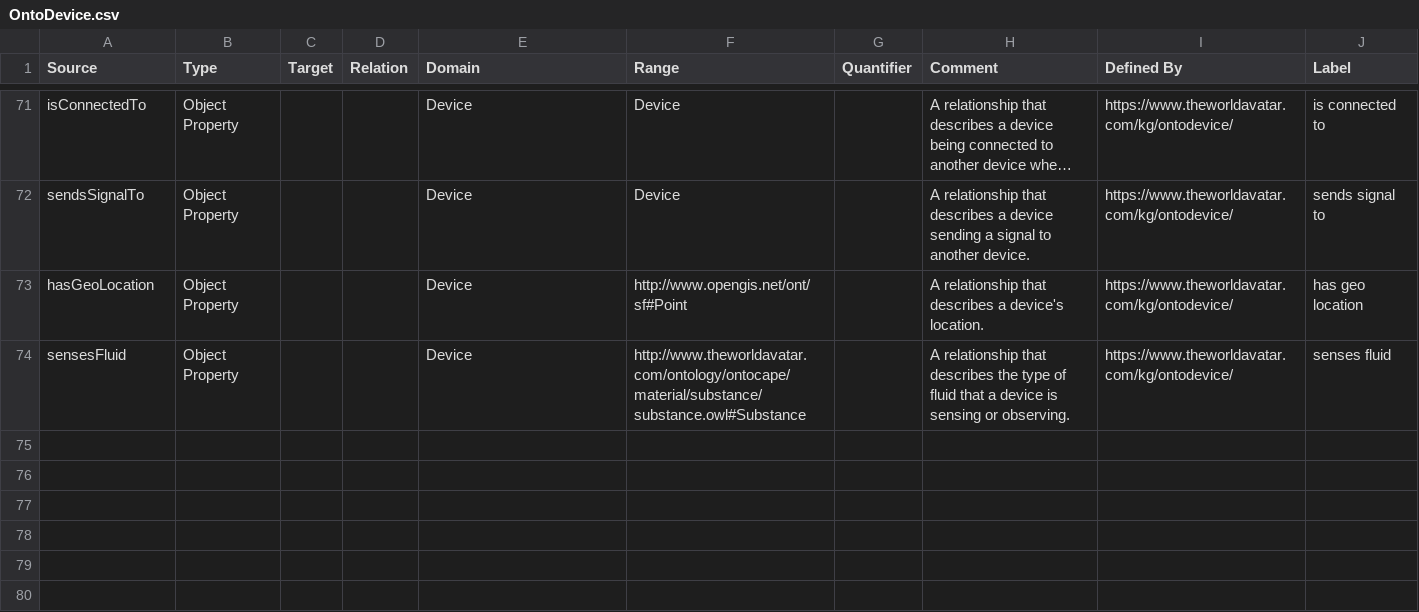
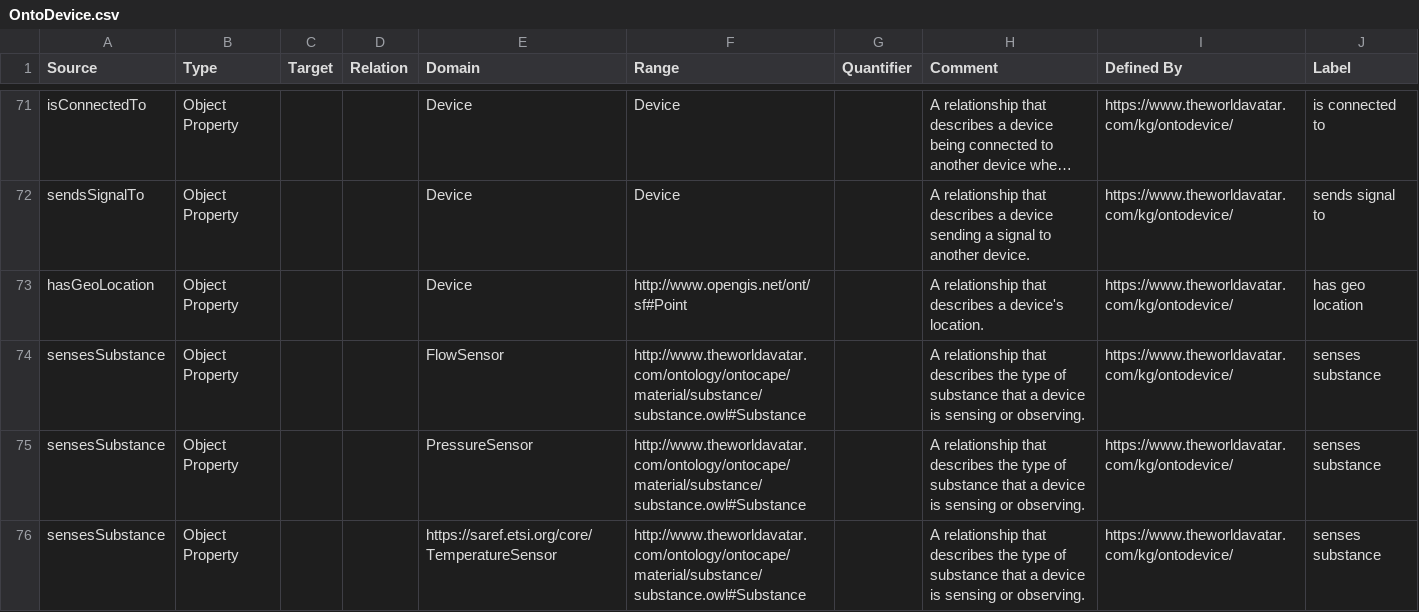
Before and after one commit to msff2/ontology, a CSV file: JPS_Ontology/ontology/ontodevice/OntoDevice.csv, drawn as a sheet; only a part is shown, gaps mark what is left out; long unchanged cells end in ….

Commit message:
1513-dev-modify-ontodevice: Change sensesFluid to sensesSubstance and add additional domains

```diff
--- a/JPS_Ontology/ontology/ontodevice/OntoDevice.csv
+++ b/JPS_Ontology/ontology/ontodevice/OntoDevice.csv
@@ -73,2 +73,4 @@ sendsSignalTo,Object Property,,,Device,Device,,A relationship that describes a d
 hasGeoLocation,Object Property,,,Device,http://www.opengis.net/ont/sf#Point,,A relationship that describes a device's location.,https://www.theworldavatar.com/kg/ontodevice/,has geo location
-sensesFluid,Object Property,,,Device,http://www.theworldavatar.com/ontology/ontocape/material/substance/substance.owl#Substance,,A relationship that describes the type of fluid that a device is sensing or observing.,https://www.theworldavatar.com/kg/ontodevice/,senses fluid
+sensesSubstance,Object Property,,,FlowSensor,http://www.theworldavatar.com/ontology/ontocape/material/substance/substance.owl#Substance,,A relationship that describes the type of substance that a device is sensing or observing.,https://www.theworldavatar.com/kg/ontodevice/,senses substance
+sensesSubstance,Object Property,,,PressureSensor,http://www.theworldavatar.com/ontology/ontocape/material/substance/substance.owl#Substance,,A relationship that describes the type of substance that a device is sensing or observing.,https://www.theworldavatar.com/kg/ontodevice/,senses substance
+sensesSubstance,Object Property,,,https://saref.etsi.org/core/TemperatureSensor,http://www.theworldavatar.com/ontology/ontocape/material/substance/substance.owl#Substance,,A relationship that describes the type of substance that a device is sensing or observing.,https://www.theworldavatar.com/kg/ontodevice/,senses substance
```
Also changed, not shown: 1 other file.
